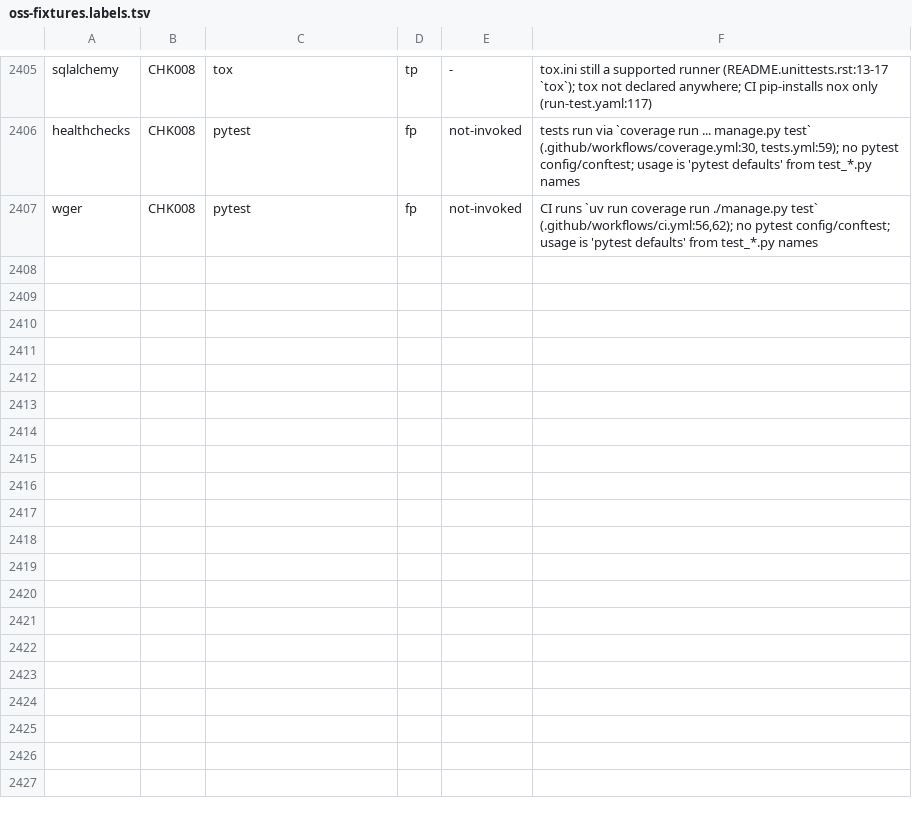
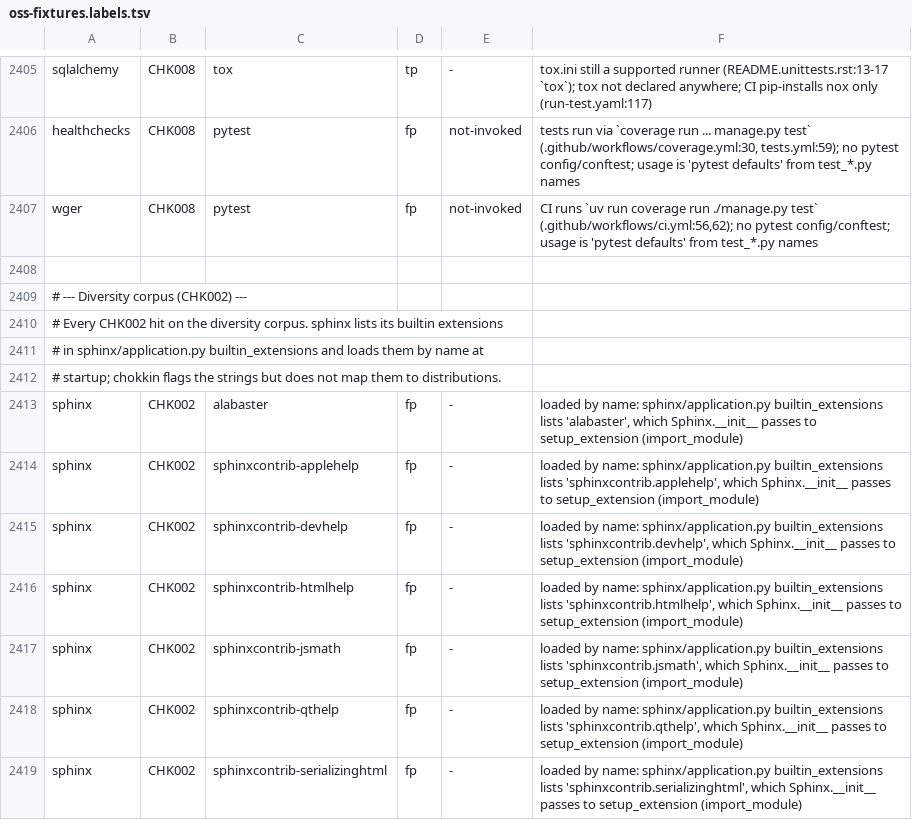
Before and after one commit to watany-dev/chokkin, a TSV file: scripts/oss-fixtures.labels.tsv, drawn as a sheet; only a part is shown, gaps mark what is left out.

```diff
--- a/scripts/oss-fixtures.labels.tsv
+++ b/scripts/oss-fixtures.labels.tsv
@@ -2407 +2407,13 @@ healthchecks	CHK008	pytest	fp	not-invoked	tests run via `coverage run ... manage
 wger	CHK008	pytest	fp	not-invoked	CI runs `uv run coverage run ./manage.py test` (.github/workflows/ci.yml:56,62); no pytest config/conftest; usage is 'pytest defaults' from test_*.py names
+
+# --- Diversity corpus (CHK002) ---
+# Every CHK002 hit on the diversity corpus. sphinx lists its builtin extensions
+# in sphinx/application.py builtin_extensions and loads them by name at
+# startup; chokkin flags the strings but does not map them to distributions.
+sphinx	CHK002	alabaster	fp	-	loaded by name: sphinx/application.py builtin_extensions lists 'alabaster', which Sphinx.__init__ passes to setup_extension (import_module)
+sphinx	CHK002	sphinxcontrib-applehelp	fp	-	loaded by name: sphinx/application.py builtin_extensions lists 'sphinxcontrib.applehelp', which Sphinx.__init__ passes to setup_extension (import_module)
+sphinx	CHK002	sphinxcontrib-devhelp	fp	-	loaded by name: sphinx/application.py builtin_extensions lists 'sphinxcontrib.devhelp', which Sphinx.__init__ passes to setup_extension (import_module)
+sphinx	CHK002	sphinxcontrib-htmlhelp	fp	-	loaded by name: sphinx/application.py builtin_extensions lists 'sphinxcontrib.htmlhelp', which Sphinx.__init__ passes to setup_extension (import_module)
+sphinx	CHK002	sphinxcontrib-jsmath	fp	-	loaded by name: sphinx/application.py builtin_extensions lists 'sphinxcontrib.jsmath', which Sphinx.__init__ passes to setup_extension (import_module)
+sphinx	CHK002	sphinxcontrib-qthelp	fp	-	loaded by name: sphinx/application.py builtin_extensions lists 'sphinxcontrib.qthelp', which Sphinx.__init__ passes to setup_extension (import_module)
+sphinx	CHK002	sphinxcontrib-serializinghtml	fp	-	loaded by name: sphinx/application.py builtin_extensions lists 'sphinxcontrib.serializinghtml', which Sphinx.__init__ passes to setup_extension (import_module)
```
Also changed, not shown: 11 other files.
